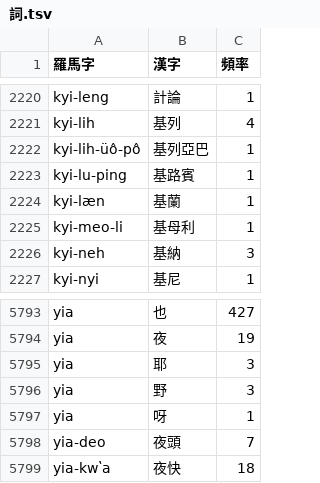
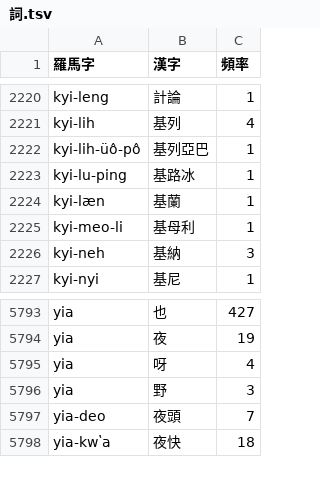
Before and after one commit to shinzoqchiuq/books-in-wu-romanization, a TSV file: 詞.tsv, drawn as a sheet; only a part is shown, gaps mark what is left out.

Commit message:
TSʽÔNG-SHÜ KYI: typo

```diff
--- a/詞.tsv
+++ b/詞.tsv
@@ -2222,3 +2222,3 @@ kyi-lih	基列	4
 kyi-lih-üô-pô	基列亞巴	1
-kyi-lu-ping	基路賓	1
+kyi-lu-ping	基路冰	1
 kyi-læn	基蘭	1
@@ -5794,5 +5794,4 @@ yia	也	427
 yia	夜	19
-yia	耶	3
+yia	呀	4
 yia	野	3
-yia	呀	1
 yia-deo	夜頭	7
```
Also changed, not shown: tsʽông-shü-kyi-1899/創世記-字.tsv, tsʽông-shü-kyi-1899/創世記-詞.tsv, 3 other files.
